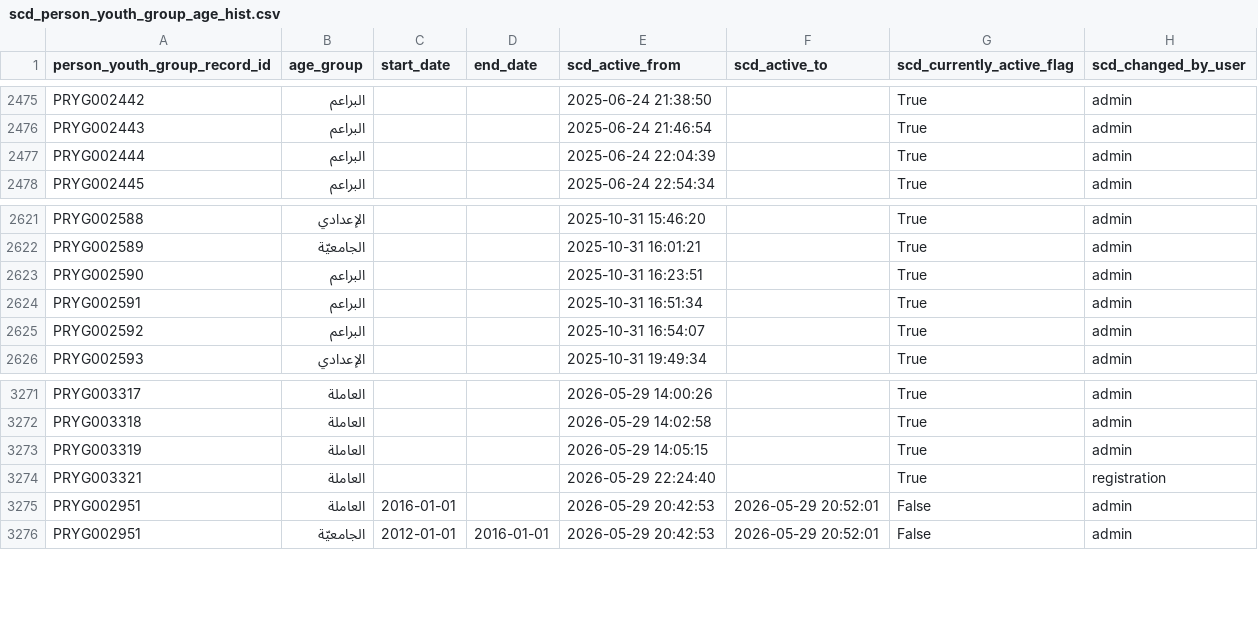
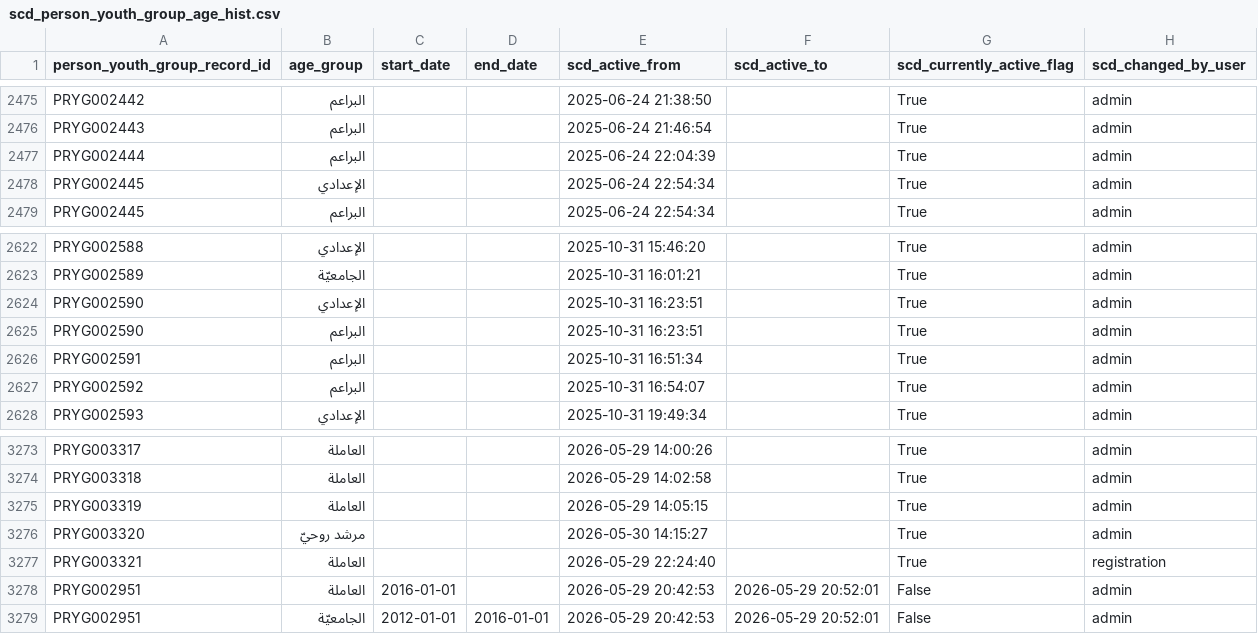
Before and after one commit to marwanalfarah-prog/jecportal, a CSV file: data/JECJordanData/scd_person_youth_group_age_hist.csv, drawn as a sheet; only a part is shown, gaps mark what is left out.

```diff
--- a/data/JECJordanData/scd_person_youth_group_age_hist.csv
+++ b/data/JECJordanData/scd_person_youth_group_age_hist.csv
@@ -2477,2 +2477,3 @@ PRYG002443,البراعم,,,2025-06-24 21:46:54,,True,admin
 PRYG002444,البراعم,,,2025-06-24 22:04:39,,True,admin
+PRYG002445,الإعدادي,,,2025-06-24 22:54:34,,True,admin
 PRYG002445,البراعم,,,2025-06-24 22:54:34,,True,admin
@@ -2622,2 +2623,3 @@ PRYG002588,الإعدادي,,,2025-10-31 15:46:20,,True,admin
 PRYG002589,الجامعيّة,,,2025-10-31 16:01:21,,True,admin
+PRYG002590,الإعدادي,,,2025-10-31 16:23:51,,True,admin
 PRYG002590,البراعم,,,2025-10-31 16:23:51,,True,admin
@@ -3273,2 +3275,3 @@ PRYG003318,العاملة,,,2026-05-29 14:02:58,,True,admin
 PRYG003319,العاملة,,,2026-05-29 14:05:15,,True,admin
+PRYG003320,مرشد روحيّ,,,2026-05-30 14:15:27,,True,admin
 PRYG003321,العاملة,,,2026-05-29 22:24:40,,True,registration
```
Also changed, not shown: data/JECJordanData/scd_auth_users.csv, data/JECJordanData/scd_org_tree_edges.csv, 25 other files.
